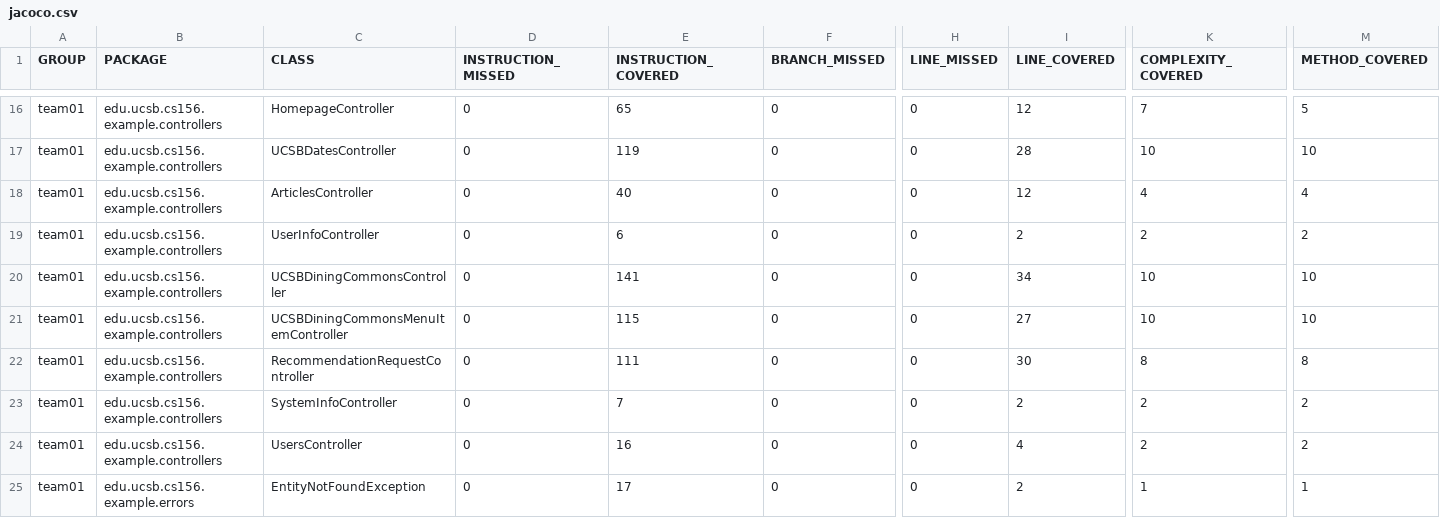
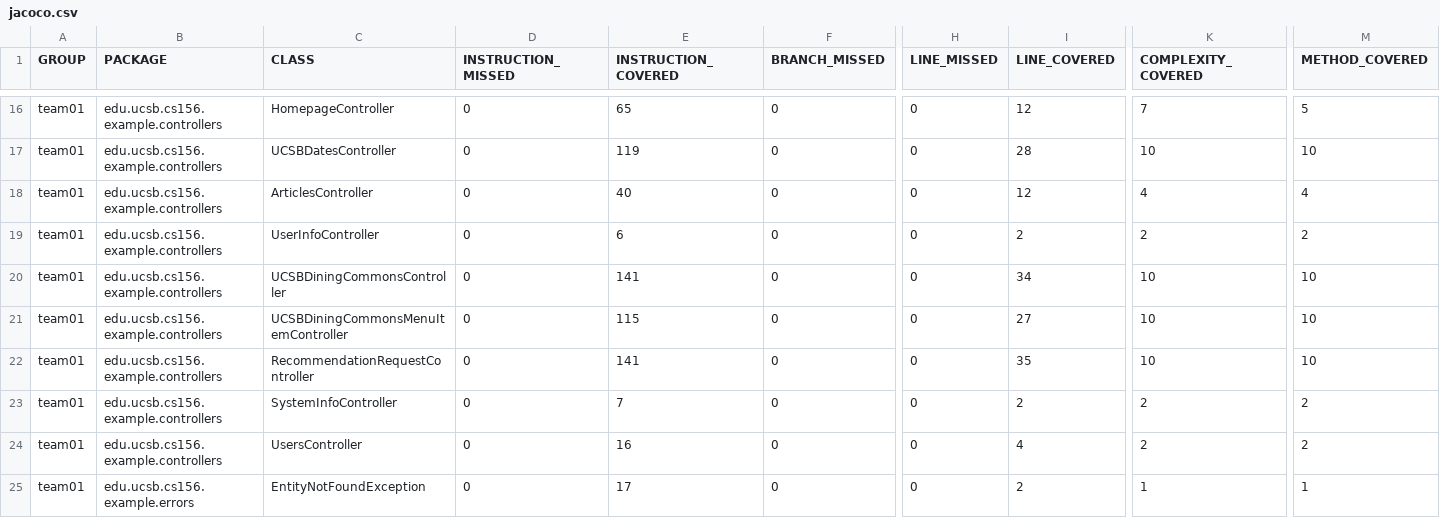
Before and after one commit to ucsb-cs156-f26/team01-f26-05, a CSV file: jacoco/jacoco.csv, drawn as a sheet; only a part is shown, gaps mark what is left out; the diff names each change by its address in the sheet, - before the commit and + after, or states it on an @@ line.

```diff
--- a/jacoco/jacoco.csv
+++ b/jacoco/jacoco.csv
-E22 (INSTRUCTION_COVERED): 111
+E22 (INSTRUCTION_COVERED): 141
-I22 (LINE_COVERED): 30
+I22 (LINE_COVERED): 35
-K22 (COMPLEXITY_COVERED): 8
+K22 (COMPLEXITY_COVERED): 10
-M22 (METHOD_COVERED): 8
+M22 (METHOD_COVERED): 10
```
Also changed, not shown: 7 other files.
